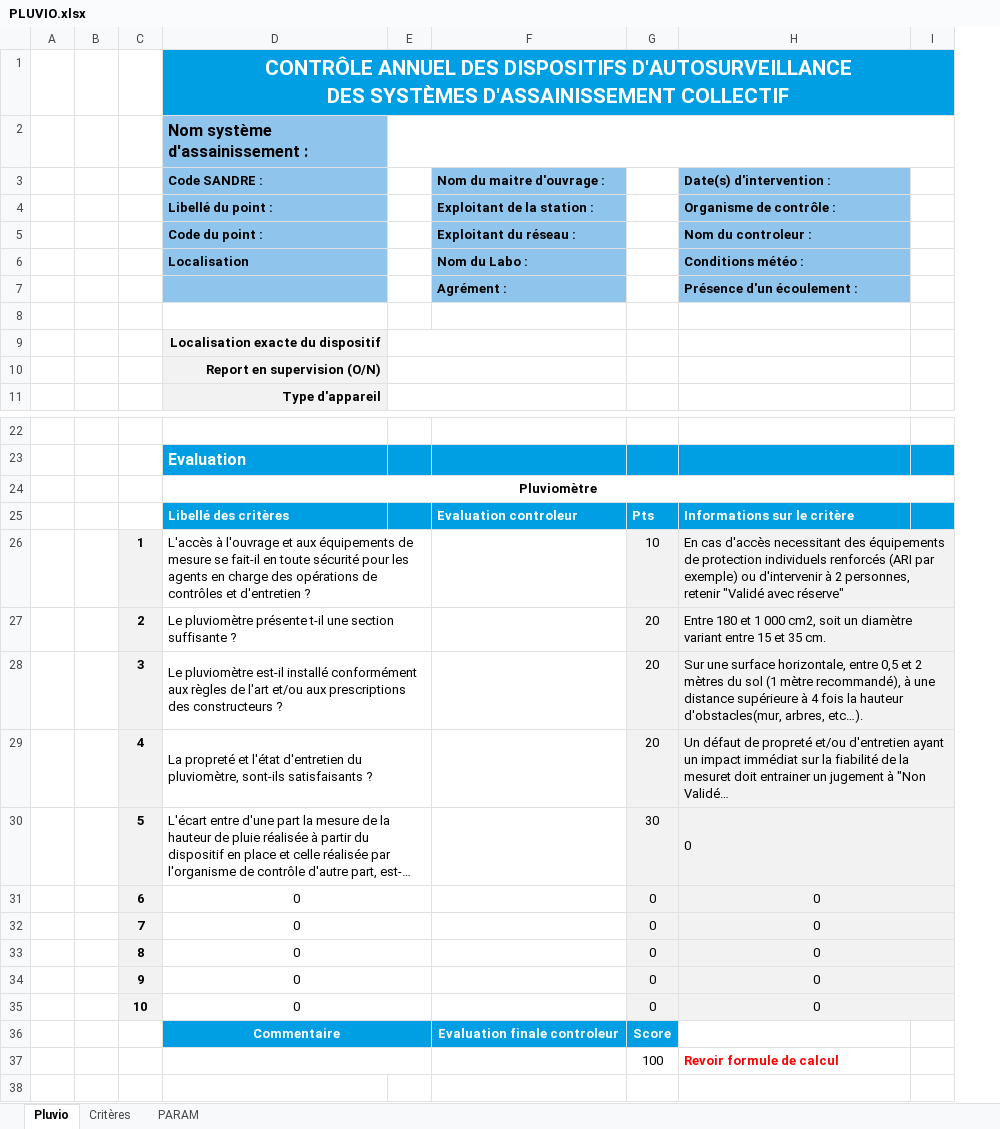
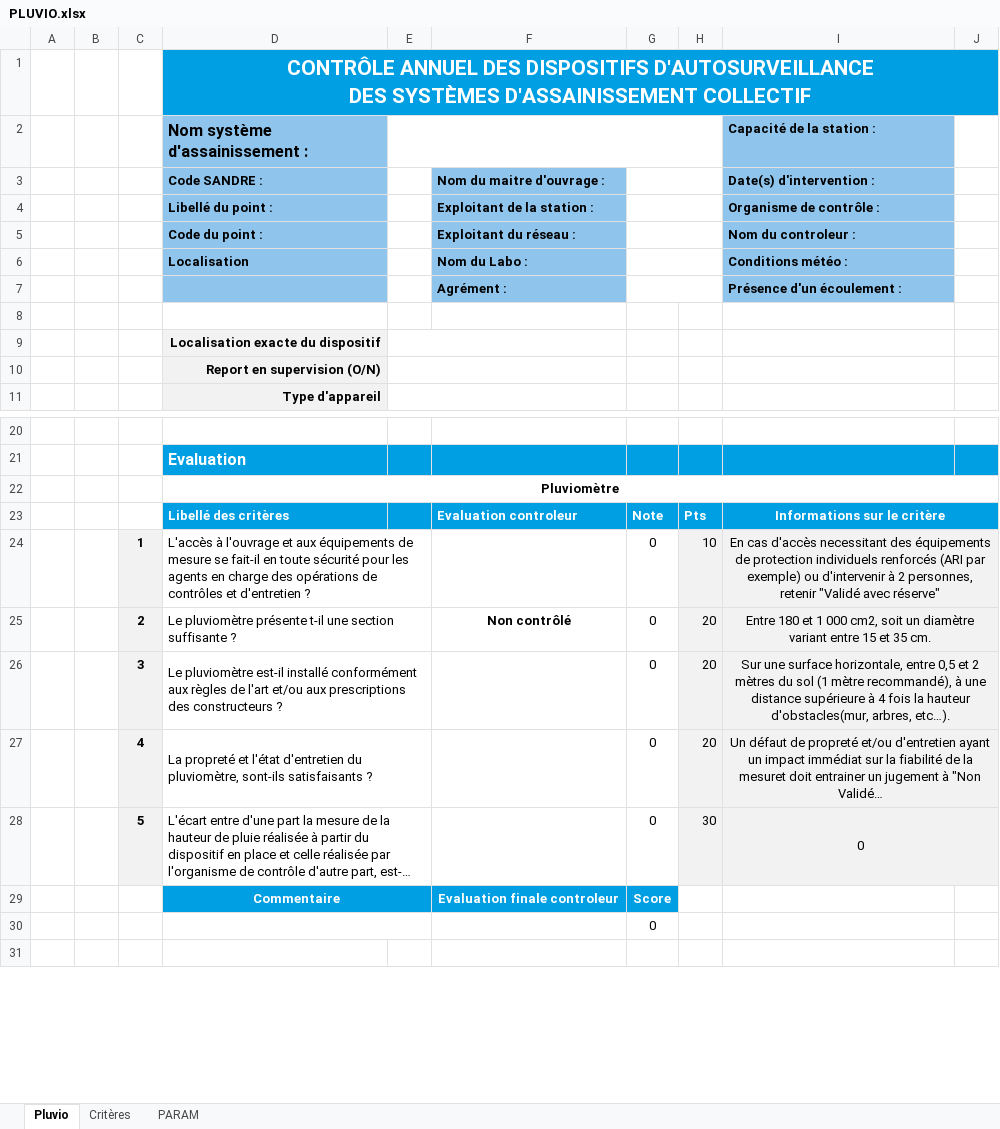
Before and after one commit to ndhuygelaere/autosurveillance_steu_excel, an Excel workbook: AutosurveillanceTemplates/PLUVIO.xlsx, sheet Pluvio, drawn as a sheet; only a part is shown, gaps mark what is left out; long unchanged cells end in …; values as stored, in another font and other column widths than the file's, no borders; conditional formats not drawn; removed rows and columns are numbered as before the commit, all else as after; the diff covers the shown part only; the diff names each change by its address in the sheet, - before the commit and + after, or states it on an @@ line.

```diff
--- a/AutosurveillanceTemplates/PLUVIO.xlsx (sheet Pluvio)
+++ b/AutosurveillanceTemplates/PLUVIO.xlsx (sheet Pluvio)
+column H, rows 23-28: Pts | 10 | 20 | 20 | 20 | 30
-E2:I2 merged
+E2:H2 merged
-I2: (empty)
+I2: Capacité de la station :
-I2 fill: none
+I2 fill: #8FC5EC
+G3:H3 merged
+G4:H4 merged
+G5:H5 merged
+G6:H6 merged
+G7:H7 merged
-G23: Pts
+G23: Note
-I23:I28 alignment: left
+I23:I28 alignment: center
+I23:J23 merged
-G24: 10
+G24: 0
-G24:G28 fill: #F2F2F2
+G24:G28 fill: none
-F25: (empty)
+F25: Non contrôlé
-G25:G27: 20
+G25:G27: 0
-G28: 30
+G28: 0
-row 31:  |  | 6 | 0 |  |  | 0 | 0
-row 32:  |  | 7 | 0 |  |  | 0 | 0
-row 33:  |  | 8 | 0 |  |  | 0 | 0
-row 34:  |  | 9 | 0 |  |  | 0 | 0
-row 35:  |  | 10 | 0 |  |  | 0 | 0
-row 37:  |  |  |  |  |  | 100 | Revoir formule de calcul
+row 30:  |  |  |  |  |  | 0
```
Also changed, not shown: 2 removed rows and 1 edited cell elsewhere in this sheet, formulas that keep their value, AutosurveillanceTemplates/Comparatif.xlsx, AutosurveillanceTemplates/PREL.xlsx, 5 other files.
